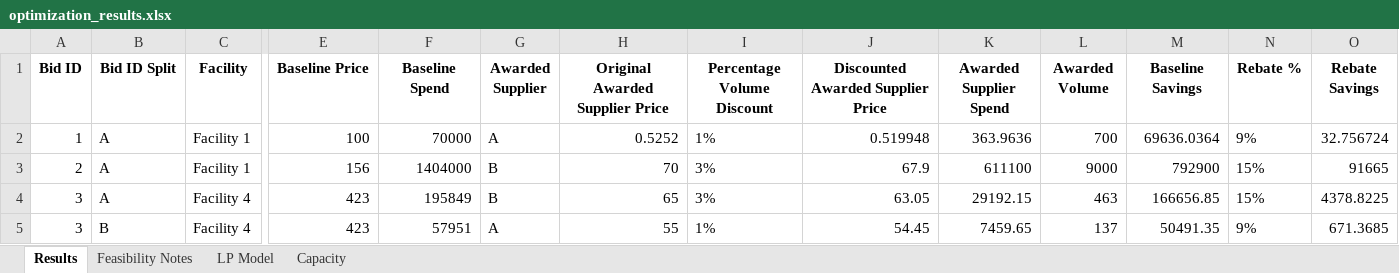
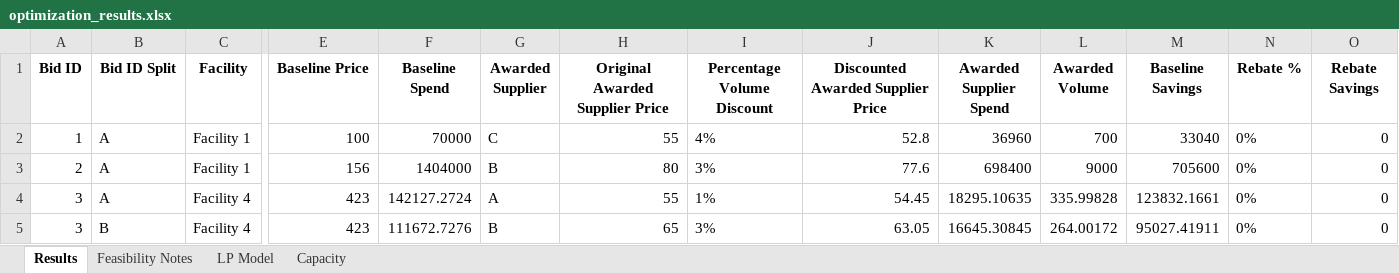
Before and after one commit to peytonwates24/RFP_Analysis_Automation2, an Excel workbook: optimization_results.xlsx, sheet Results, drawn as a sheet; only a part is shown, gaps mark what is left out; values as stored, in another font and other column widths than the file's, no borders; removed rows and columns are numbered as before the commit, all else as after; rows hold the shown columns only; the diff covers the shown part only; the diff names each change by its address in the sheet, - before the commit and + after, or states it on an @@ line.

Commit message:
Fixed % of Volume Awarded

```diff
--- a/optimization_results.xlsx (sheet Results)
+++ b/optimization_results.xlsx (sheet Results)
-G2 (Awarded Supplier): A
+G2 (Awarded Supplier): C
-H2 (Original Awarded Supplier Price): 0.5252
+H2 (Original Awarded Supplier Price): 55
-I2 (Percentage Volume Discount): 1%
+I2 (Percentage Volume Discount): 4%
-J2: 0.519948
+J2: 52.8
-K2 (Awarded Supplier Spend): 363.9636
+K2 (Awarded Supplier Spend): 36960
-M2 (Baseline Savings): 69636.0364
+M2 (Baseline Savings): 33040
-N2 (Rebate %): 9%
+N2 (Rebate %): 0%
-O2 (Rebate Savings): 32.756724
+O2 (Rebate Savings): 0
-H3 (Original Awarded Supplier Price): 70
+H3 (Original Awarded Supplier Price): 80
-J3: 67.9
+J3: 77.6
-K3 (Awarded Supplier Spend): 611100
+K3 (Awarded Supplier Spend): 698400
-M3 (Baseline Savings): 792900
+M3 (Baseline Savings): 705600
-N3 (Rebate %): 15%
+N3 (Rebate %): 0%
-O3 (Rebate Savings): 91665
+O3 (Rebate Savings): 0
-row 4: 3 | A | Facility 4 | 423 | 195849 | B | 65 | 3% | 63.05 | 29192.15 | 463 | 166656.85 | 15% | 4378.8225
-B4 (Bid ID Split): B
+B4 (Bid ID Split): A
-F4 (Baseline Spend): 57951
+F4 (Baseline Spend): 142127.2724
-K4 (Awarded Supplier Spend): 7459.65
+K4 (Awarded Supplier Spend): 18295.10635
-L4 (Awarded Volume): 137
+L4 (Awarded Volume): 335.99828
-M4 (Baseline Savings): 50491.35
+M4 (Baseline Savings): 123832.1661
-N4 (Rebate %): 9%
+N4 (Rebate %): 0%
-O4 (Rebate Savings): 671.3685
+O4 (Rebate Savings): 0
+row 5: 3 | B | Facility 4 | 423 | 111672.7276 | B | 65 | 3% | 63.05 | 16645.30845 | 264.00172 | 95027.41911 | 0% | 0
```
Also changed, not shown: 1 removed row and 32 edited cells elsewhere in this sheet, sheet Feasibility Notes, sheet LP Model, 2 other files.
